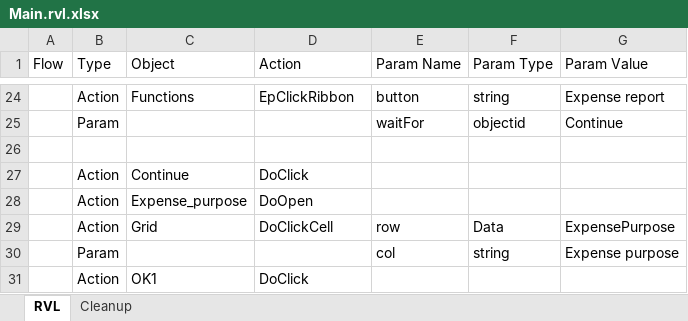
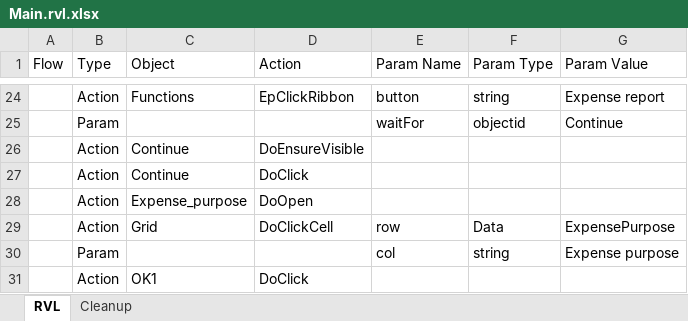
Before and after one commit to Inflectra/rapise-dynamics-ax, an Excel workbook: EnterprisePortal/TC_CreateExpenseReport/Main.rvl.xlsx, sheet RVL, drawn as a sheet; only a part is shown, gaps mark what is left out; values as stored, in another font and other column widths than the file's, no borders; the diff names each change by its address in the sheet, - before the commit and + after, or states it on an @@ line.

```diff
--- a/EnterprisePortal/TC_CreateExpenseReport/Main.rvl.xlsx (sheet RVL)
+++ b/EnterprisePortal/TC_CreateExpenseReport/Main.rvl.xlsx (sheet RVL)
-row 26: (empty)
+row 26:  | Action | Continue | DoEnsureVisible
```
Also changed, not shown: EnterprisePortal/TC_CreateTimesheet/Main.rvl.xlsx.
